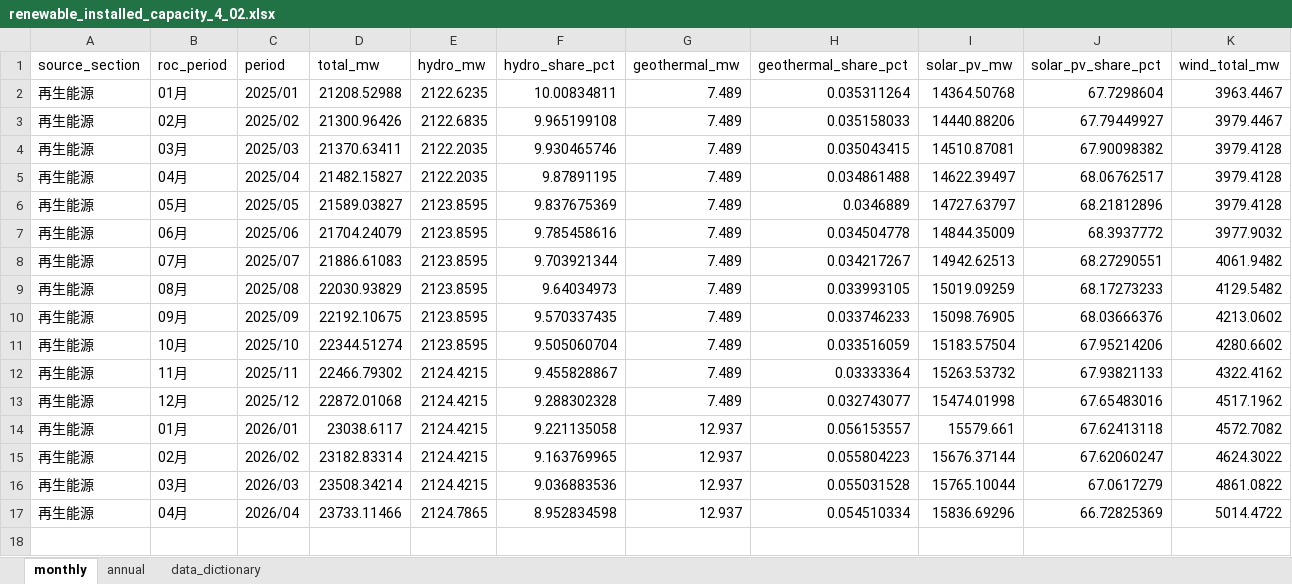
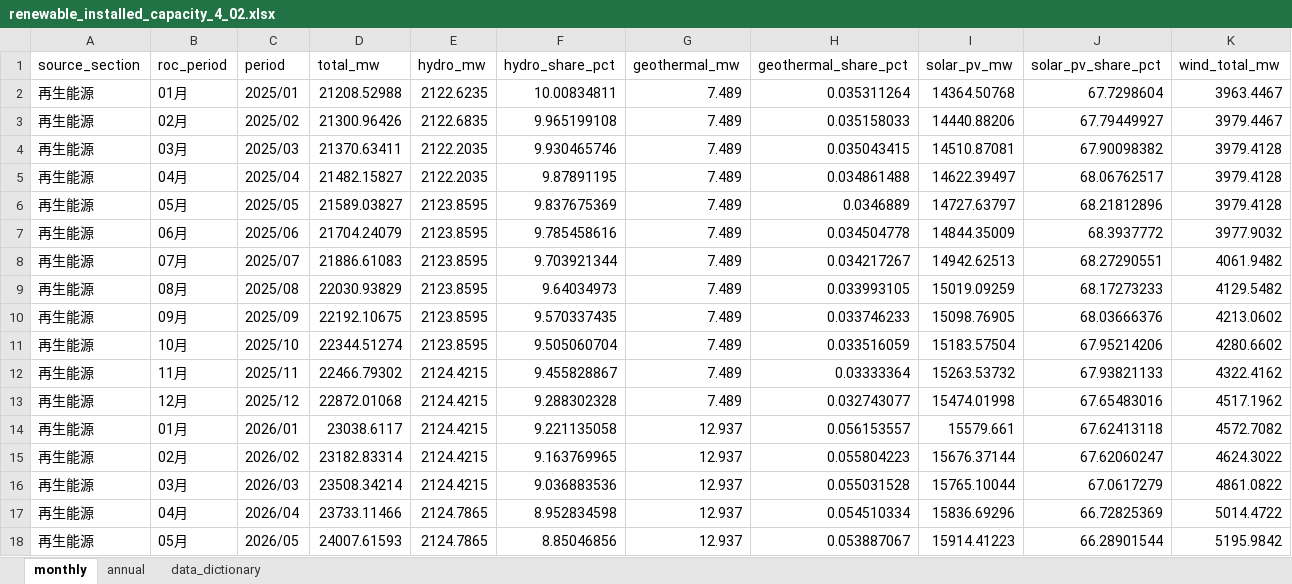
Before and after one commit to hsucheyi/energy-administration-scraper, an Excel workbook: output/zone_monthly_4_02/renewable_installed_capacity_4_02.xlsx, sheet monthly, drawn as a sheet; only a part is shown; values as stored, in another font and other column widths than the file's, no borders; rows hold the shown columns only; the diff names each change by its address in the sheet, - before the commit and + after, or states it on an @@ line.

```diff
--- a/output/zone_monthly_4_02/renewable_installed_capacity_4_02.xlsx (sheet monthly)
+++ b/output/zone_monthly_4_02/renewable_installed_capacity_4_02.xlsx (sheet monthly)
+row 18: 再生能源 | 05月 | 2026/05 | 24007.61593 | 2124.7865 | 8.85046856 | 12.937 | 0.053887067 | 15914.41223 | 66.28901544 | 5195.9842
```
Also changed, not shown: output/zone_monthly_3_02/electricity_generation_3_02.xlsx, output/zone_monthly_3_03/installed_capacity_3_03.xlsx, 7 other files.
